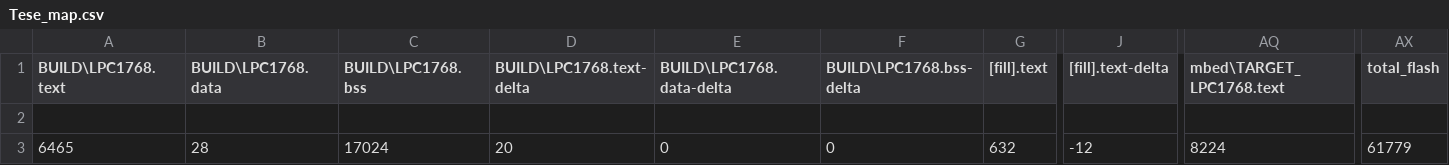
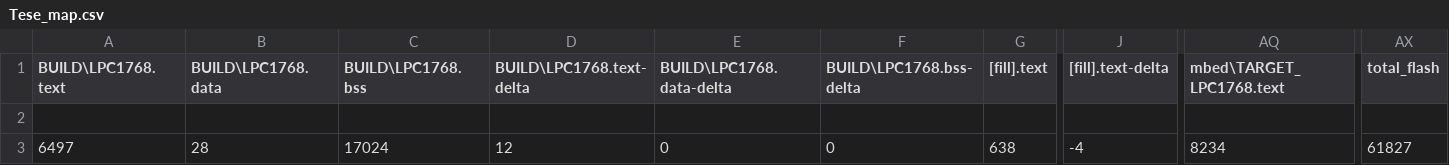
Before and after one commit to tiagomiotto/LowPower-FreeRTOS-MbedLPC1768, a CSV file: BUILD/LPC1768/GCC_ARM/Tese_map.csv, drawn as a sheet; only a part is shown, gaps mark what is left out; the diff names each change by its address in the sheet, - before the commit and + after, or states it on an @@ line.

```diff
--- a/BUILD/LPC1768/GCC_ARM/Tese_map.csv
+++ b/BUILD/LPC1768/GCC_ARM/Tese_map.csv
-A3 (BUILD\LPC1768.text): 6465
+A3 (BUILD\LPC1768.text): 6497
-D3 (BUILD\LPC1768.text-delta): 20
+D3 (BUILD\LPC1768.text-delta): 12
-G3 ([fill].text): 632
+G3 ([fill].text): 638
-J3 ([fill].text-delta): -12
+J3 ([fill].text-delta): -4
-AQ3 (mbed\TARGET_LPC1768.text): 8224
+AQ3 (mbed\TARGET_LPC1768.text): 8234
-AX3 (total_flash): 61779
+AX3 (total_flash): 61827
```
Also changed, not shown: 9 other files.
